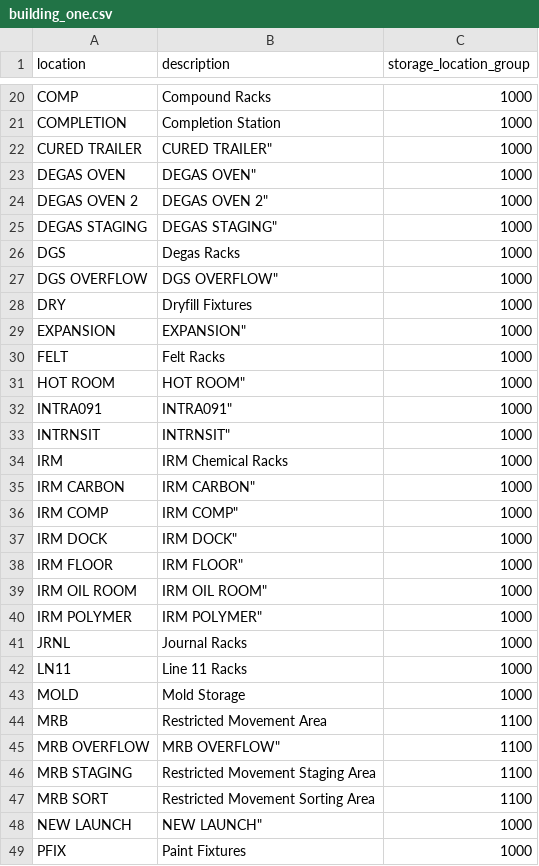
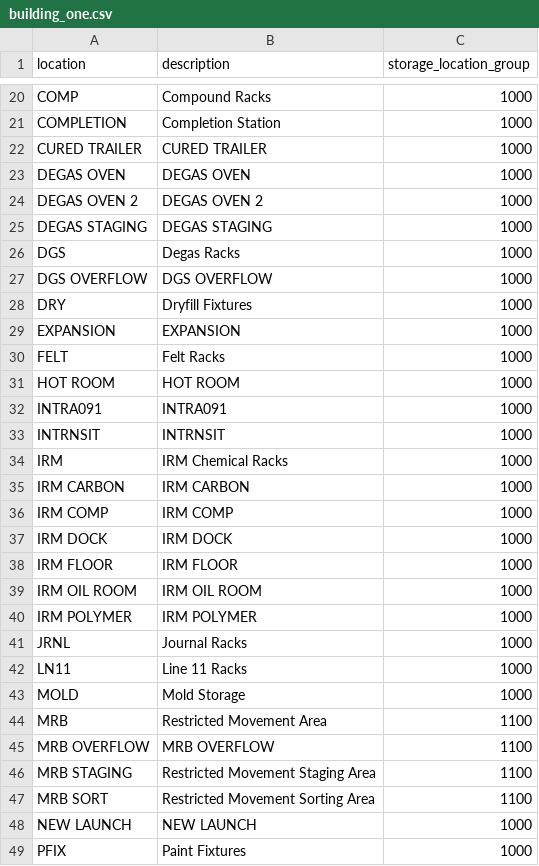
Before and after one commit to JustinLaureano/wmsa, a CSV file: core/database/data/storage_location_areas/building_one.csv, drawn as a sheet; only a part is shown, gaps mark what is left out; the diff covers the shown part only.

```diff
--- a/core/database/data/storage_location_areas/building_one.csv
+++ b/core/database/data/storage_location_areas/building_one.csv
@@ -21,21 +21,21 @@ COMP,"Compound Racks",1000
 COMPLETION,"Completion Station",1000
-"CURED TRAILER",CURED TRAILER",1000
-"DEGAS OVEN",DEGAS OVEN",1000
-"DEGAS OVEN 2",DEGAS OVEN 2",1000
-"DEGAS STAGING",DEGAS STAGING",1000
+"CURED TRAILER","CURED TRAILER",1000
+"DEGAS OVEN","DEGAS OVEN",1000
+"DEGAS OVEN 2","DEGAS OVEN 2",1000
+"DEGAS STAGING","DEGAS STAGING",1000
 DGS,"Degas Racks",1000
-"DGS OVERFLOW",DGS OVERFLOW",1000
+"DGS OVERFLOW","DGS OVERFLOW",1000
 DRY,"Dryfill Fixtures",1000
-"EXPANSION",EXPANSION",1000
+"EXPANSION","EXPANSION",1000
 FELT,"Felt Racks",1000
-"HOT ROOM",HOT ROOM",1000
-"INTRA091",INTRA091",1000
-"INTRNSIT",INTRNSIT",1000
+"HOT ROOM","HOT ROOM",1000
+"INTRA091","INTRA091",1000
+"INTRNSIT","INTRNSIT",1000
 IRM,"IRM Chemical Racks",1000
-"IRM CARBON",IRM CARBON",1000
-"IRM COMP",IRM COMP",1000
-"IRM DOCK",IRM DOCK",1000
-"IRM FLOOR",IRM FLOOR",1000
-"IRM OIL ROOM",IRM OIL ROOM",1000
-"IRM POLYMER",IRM POLYMER",1000
+"IRM CARBON","IRM CARBON",1000
+"IRM COMP","IRM COMP",1000
+"IRM DOCK","IRM DOCK",1000
+"IRM FLOOR","IRM FLOOR",1000
+"IRM OIL ROOM","IRM OIL ROOM",1000
+"IRM POLYMER","IRM POLYMER",1000
 JRNL,"Journal Racks",1000
@@ -44,6 +44,6 @@ MOLD,"Mold Storage",1000
 MRB,"Restricted Movement Area",1100
-"MRB OVERFLOW",MRB OVERFLOW",1100
+"MRB OVERFLOW","MRB OVERFLOW",1100
 "MRB STAGING","Restricted Movement Staging Area",1100
 "MRB SORT","Restricted Movement Sorting Area",1100
-"NEW LAUNCH",NEW LAUNCH",1000
+"NEW LAUNCH","NEW LAUNCH",1000
 PFIX,"Paint Fixtures",1000
```
Also changed, not shown: 31 edited cells elsewhere in this file, core/database/data/storage_location_areas/building_two.csv, 2 other files.
